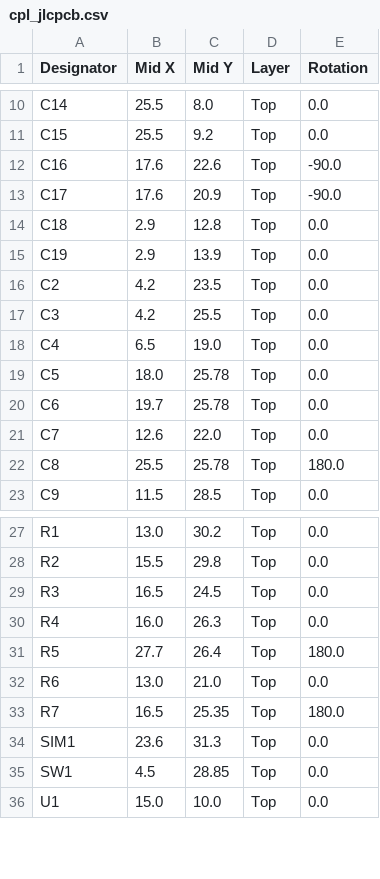
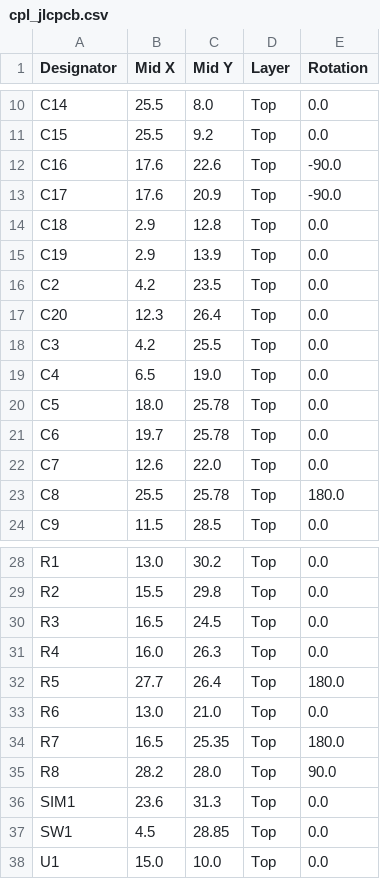
Before and after one commit to shima091824-collab/pokota-tools, a CSV file: lte-m-cat-tracker/kicad/cpl_jlcpcb.csv, drawn as a sheet; only a part is shown, gaps mark what is left out.

```diff
--- a/lte-m-cat-tracker/kicad/cpl_jlcpcb.csv
+++ b/lte-m-cat-tracker/kicad/cpl_jlcpcb.csv
@@ -16,2 +16,3 @@ C19,2.9,13.9,Top,0.0
 C2,4.2,23.5,Top,0.0
+C20,12.3,26.4,Top,0.0
 C3,4.2,25.5,Top,0.0
@@ -33,2 +34,3 @@ R6,13.0,21.0,Top,0.0
 R7,16.5,25.35,Top,180.0
+R8,28.2,28.0,Top,90.0
 SIM1,23.6,31.3,Top,0.0
```
Also changed, not shown: lte-m-cat-tracker/kicad/bom_jlcpcb.csv, 9 other files.
